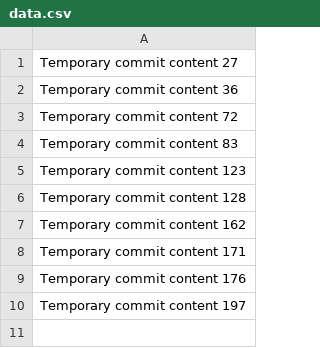
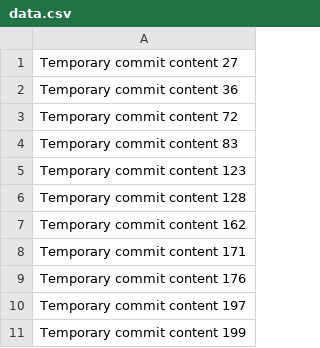
Before and after one commit to Goey1218/Mod, a CSV file: data.csv, drawn as a sheet.

```diff
--- a/data.csv
+++ b/data.csv
@@ -10 +10,2 @@ Temporary commit content 176
 Temporary commit content 197
+Temporary commit content 199
```
